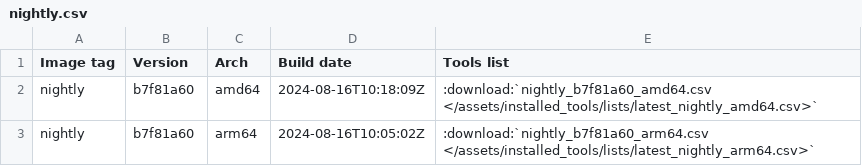
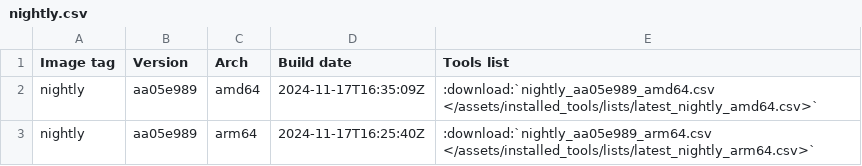
Before and after one commit to kaisenlinux/exegol-docs, a CSV file: source/assets/installed_tools/nightly.csv, drawn as a sheet.

```diff
--- a/source/assets/installed_tools/nightly.csv
+++ b/source/assets/installed_tools/nightly.csv
@@ -1,3 +1,3 @@
 Image tag,Version,Arch,Build date,Tools list
-nightly,b7f81a60,amd64,2024-08-16T10:18:09Z,:download:`nightly_b7f81a60_amd64.csv       </assets/installed_tools/lists/latest_nightly_amd64.csv>`
-nightly,b7f81a60,arm64,2024-08-16T10:05:02Z,:download:`nightly_b7f81a60_arm64.csv       </assets/installed_tools/lists/latest_nightly_arm64.csv>`
+nightly,aa05e989,amd64,2024-11-17T16:35:09Z,:download:`nightly_aa05e989_amd64.csv       </assets/installed_tools/lists/latest_nightly_amd64.csv>`
+nightly,aa05e989,arm64,2024-11-17T16:25:40Z,:download:`nightly_aa05e989_arm64.csv       </assets/installed_tools/lists/latest_nightly_arm64.csv>`
```
Also changed, not shown: source/assets/exegol_resources/resources_list.csv, source/assets/installed_tools/lists/latest_nightly_arm64.csv, 24 other files.
